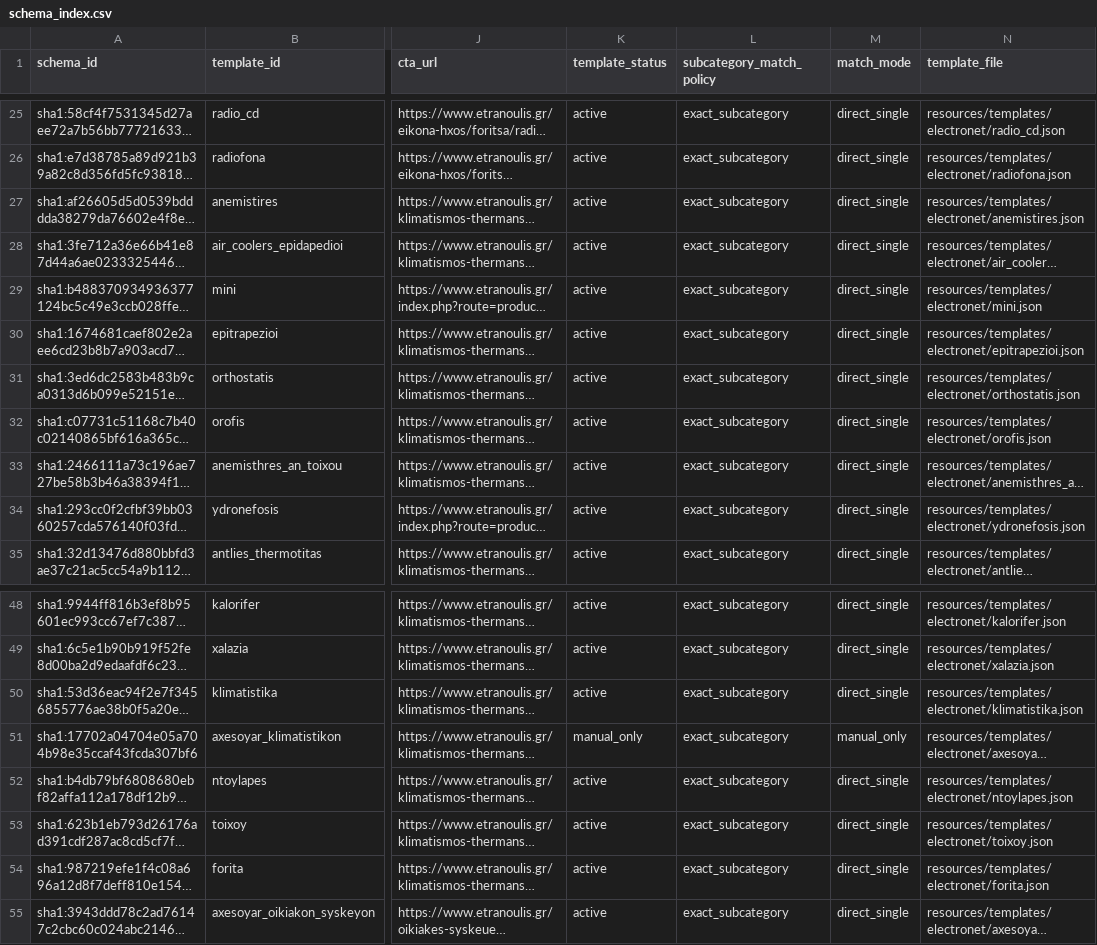
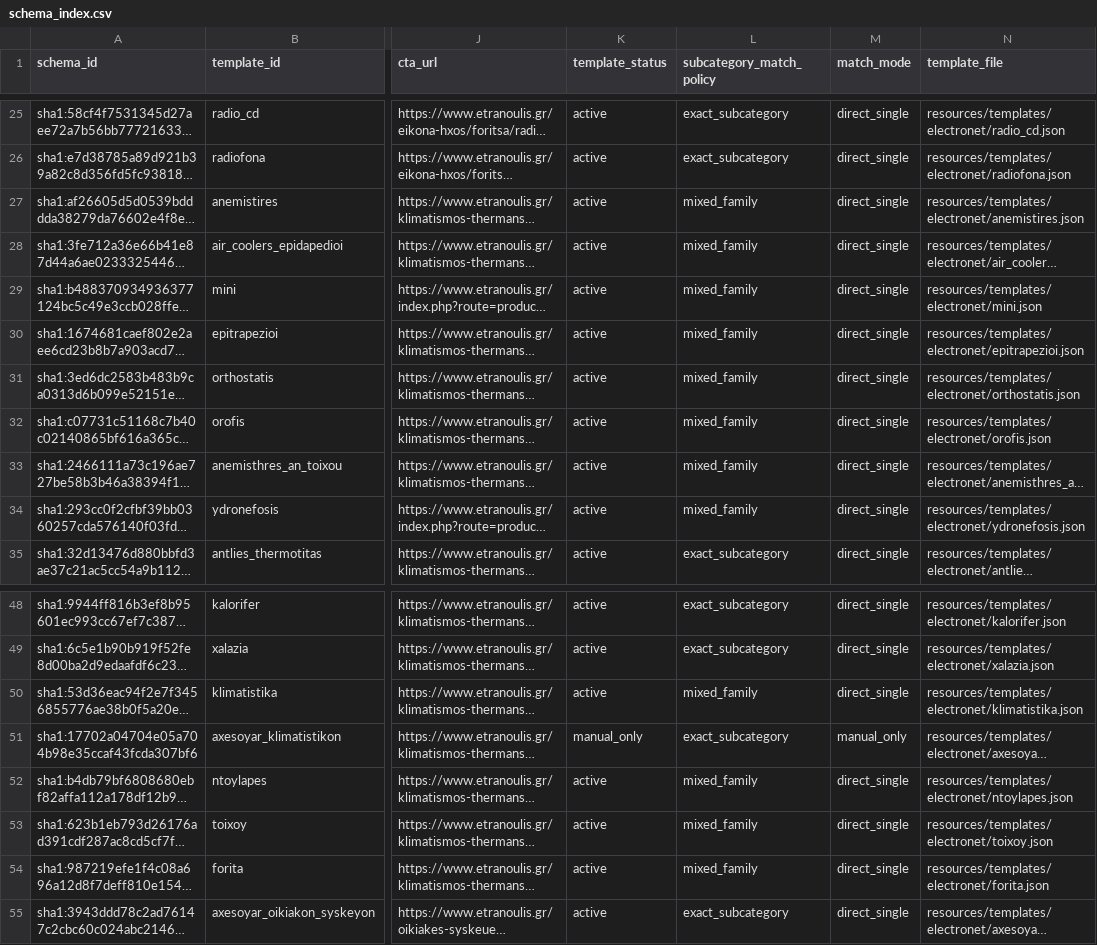
Before and after one commit to rashingar/Product-Agent, a CSV file: resources/schemas/schema_index.csv, drawn as a sheet; only a part is shown, gaps mark what is left out; long unchanged cells end in …; the diff names each change by its address in the sheet, - before the commit and + after, or states it on an @@ line.

Commit message:
chore(schema-registry): regenerate stale schema index

```diff
--- a/resources/schemas/schema_index.csv
+++ b/resources/schemas/schema_index.csv
-L27:L34 (subcategory_match_policy): exact_subcategory
+L27:L34 (subcategory_match_policy): mixed_family
-L50 (subcategory_match_policy): exact_subcategory
+L50 (subcategory_match_policy): mixed_family
-L52:L54 (subcategory_match_policy): exact_subcategory
+L52:L54 (subcategory_match_policy): mixed_family
```
Also changed, not shown: 1 other file.
